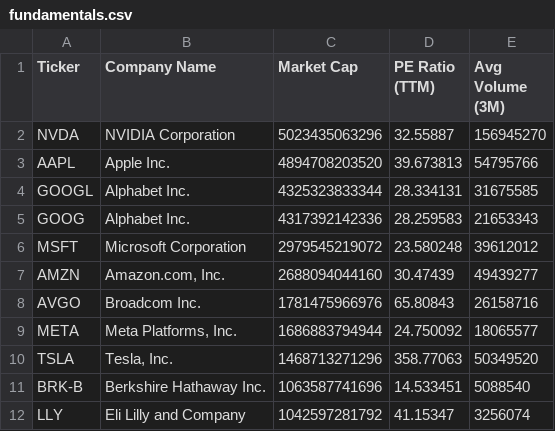
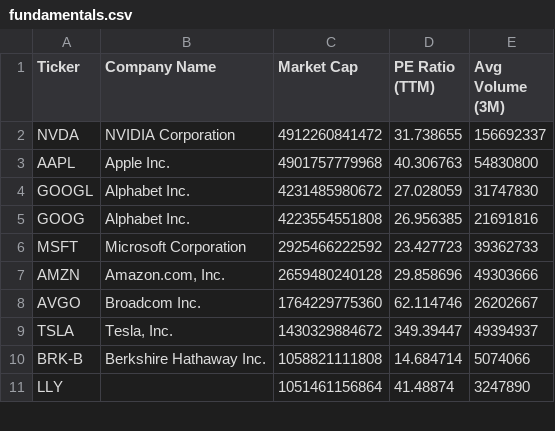
Before and after one commit to NK-Mikey/Stock-Market-Dashboard, a CSV file: data/fundamentals.csv, drawn as a sheet; only a part is shown; the diff covers the shown part only.

```diff
--- a/data/fundamentals.csv
+++ b/data/fundamentals.csv
@@ -1,12 +1,11 @@
 Ticker,Company Name,Market Cap,PE Ratio (TTM),Avg Volume (3M)
-NVDA,NVIDIA Corporation,5023435063296,32.55887,156945270
-AAPL,Apple Inc.,4894708203520,39.673813,54795766
-GOOGL,Alphabet Inc.,4325323833344,28.334131,31675585
-GOOG,Alphabet Inc.,4317392142336,28.259583,21653343
-MSFT,Microsoft Corporation,2979545219072,23.580248,39612012
-AMZN,"Amazon.com, Inc.",2688094044160,30.47439,49439277
-AVGO,Broadcom Inc.,1781475966976,65.80843,26158716
-META,"Meta Platforms, Inc.",1686883794944,24.750092,18065577
-TSLA,"Tesla, Inc.",1468713271296,358.77063,50349520
-BRK-B,Berkshire Hathaway Inc.,1063587741696,14.533451,5088540
-LLY,Eli Lilly and Company,1042597281792,41.15347,3256074
+NVDA,NVIDIA Corporation,4912260841472,31.738655,156692337
+AAPL,Apple Inc.,4901757779968,40.306763,54830800
+GOOGL,Alphabet Inc.,4231485980672,27.028059,31747830
+GOOG,Alphabet Inc.,4223554551808,26.956385,21691816
+MSFT,Microsoft Corporation,2925466222592,23.427723,39362733
+AMZN,"Amazon.com, Inc.",2659480240128,29.858696,49303666
+AVGO,Broadcom Inc.,1764229775360,62.114746,26202667
+TSLA,"Tesla, Inc.",1430329884672,349.39447,49394937
+BRK-B,Berkshire Hathaway Inc.,1058821111808,14.684714,5074066
+LLY,,1051461156864,41.48874,3247890
```
Also changed, not shown: 6 added rows, 6 removed rows and 25 edited cells elsewhere in this file, data/dim_stock.csv, 1 other file.
